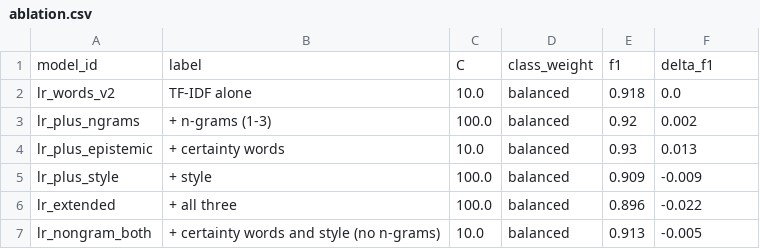
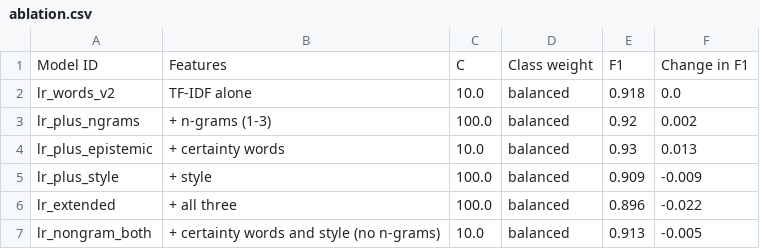
Before and after one commit to kenoja/FML-fake-news, a CSV file: results/tables/ablation.csv, drawn as a sheet; removed rows and columns are numbered as before the commit, all else as after; the diff names each change by its address in the sheet, - before the commit and + after, or states it on an @@ line.

```diff
--- a/results/tables/ablation.csv
+++ b/results/tables/ablation.csv
-row 1: model_id | label | C | class_weight | f1 | delta_f1
+row 1: Model ID | Features | C | Class weight | F1 | Change in F1
```
Also changed, not shown: 14 other files.
